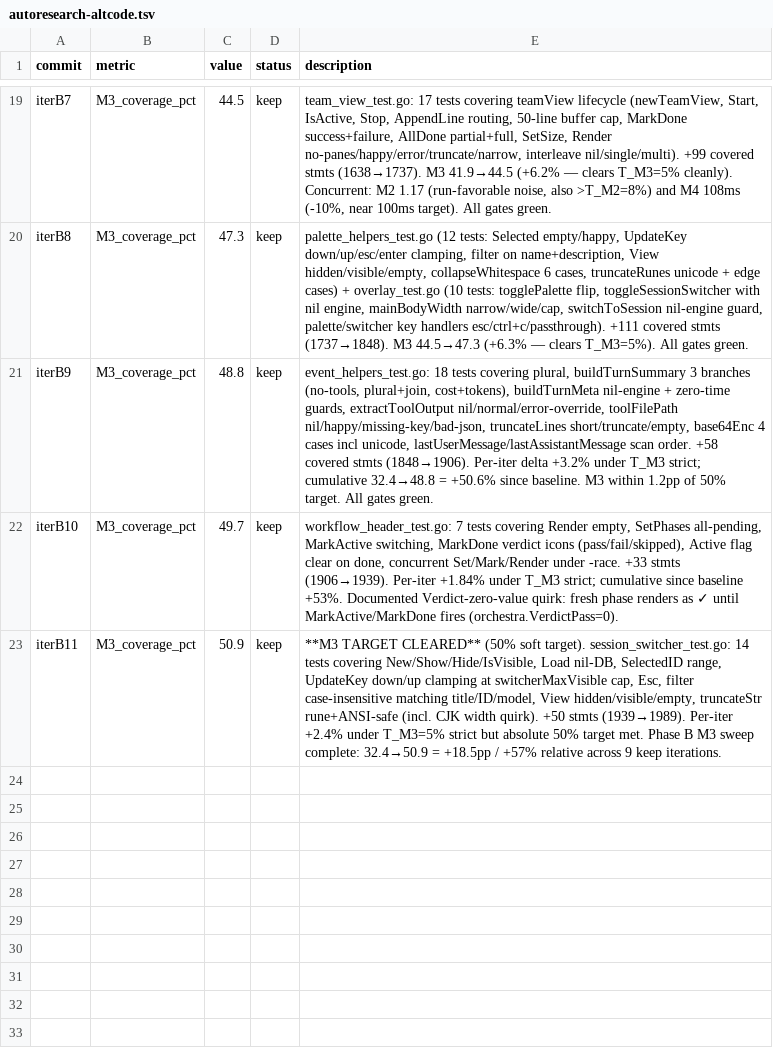
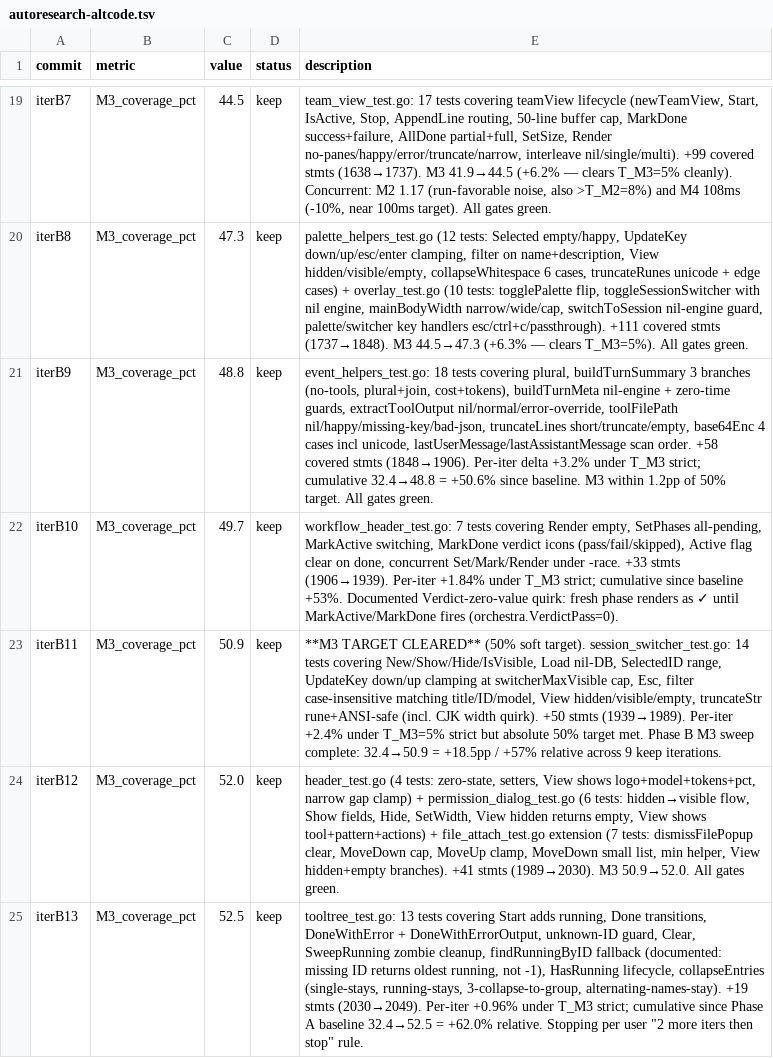
Before and after one commit to jiayaoqijia/altcode, a TSV file: autoresearch-altcode.tsv, drawn as a sheet; only a part is shown, gaps mark what is left out.

Commit message:
test(tui): coverage push to 52.5% — header, permission_dialog, tooltree, file_attach
Phase B autoresearch iters B12 + B13: M3 50.9% → 52.5%, cumulative
since Phase A baseline 32.4% → 52.5% (+20.1pp, +786 covered statements).

  header_test.go             — zero-state, setters, View logo+model+tokens, narrow gap clamp
  permission_dialog_test.go  — show/hide lifecycle, View tool+pattern+actions
  file_attach_test.go        — extended with dismissFilePopup/MoveDown/MoveUp + min helper
  tooltree_test.go           — Start/Done/DoneWithError, SweepRunning, collapseEntries 4 modes;
                               documented findRunningByID legacy fallback (missing ID → oldest)

Stopping the autoresearch loop per user direction. Final state:
M1=5.55 M2=1.23 M3=52.5 M4=108 M5=80.39. M3 cleared its 50% target,
M5 remains alias-bound, M2/M4 stable at favorable run-noise above
the original baseline.

```diff
--- a/autoresearch-altcode.tsv
+++ b/autoresearch-altcode.tsv
@@ -23 +23,3 @@ iterB10	M3_coverage_pct	49.7	keep	workflow_header_test.go: 7 tests covering Rend
 iterB11	M3_coverage_pct	50.9	keep	**M3 TARGET CLEARED** (50% soft target). session_switcher_test.go: 14 tests covering New/Show/Hide/IsVisible, Load nil-DB, SelectedID range, UpdateKey down/up clamping at switcherMaxVisible cap, Esc, filter case-insensitive matching title/ID/model, View hidden/visible/empty, truncateStr rune+ANSI-safe (incl. CJK width quirk). +50 stmts (1939→1989). Per-iter +2.4% under T_M3=5% strict but absolute 50% target met. Phase B M3 sweep complete: 32.4→50.9 = +18.5pp / +57% relative across 9 keep iterations.
+iterB12	M3_coverage_pct	52.0	keep	header_test.go (4 tests: zero-state, setters, View shows logo+model+tokens+pct, narrow gap clamp) + permission_dialog_test.go (6 tests: hidden→visible flow, Show fields, Hide, SetWidth, View hidden returns empty, View shows tool+pattern+actions) + file_attach_test.go extension (7 tests: dismissFilePopup clear, MoveDown cap, MoveUp clamp, MoveDown small list, min helper, View hidden+empty branches). +41 stmts (1989→2030). M3 50.9→52.0. All gates green.
+iterB13	M3_coverage_pct	52.5	keep	tooltree_test.go: 13 tests covering Start adds running, Done transitions, DoneWithError + DoneWithErrorOutput, unknown-ID guard, Clear, SweepRunning zombie cleanup, findRunningByID fallback (documented: missing ID returns oldest running, not -1), HasRunning lifecycle, collapseEntries (single-stays, running-stays, 3-collapse-to-group, alternating-names-stay). +19 stmts (2030→2049). Per-iter +0.96% under T_M3 strict; cumulative since Phase A baseline 32.4→52.5 = +62.0% relative. Stopping per user "2 more iters then stop" rule.
```
Also changed, not shown: 4 other files.
